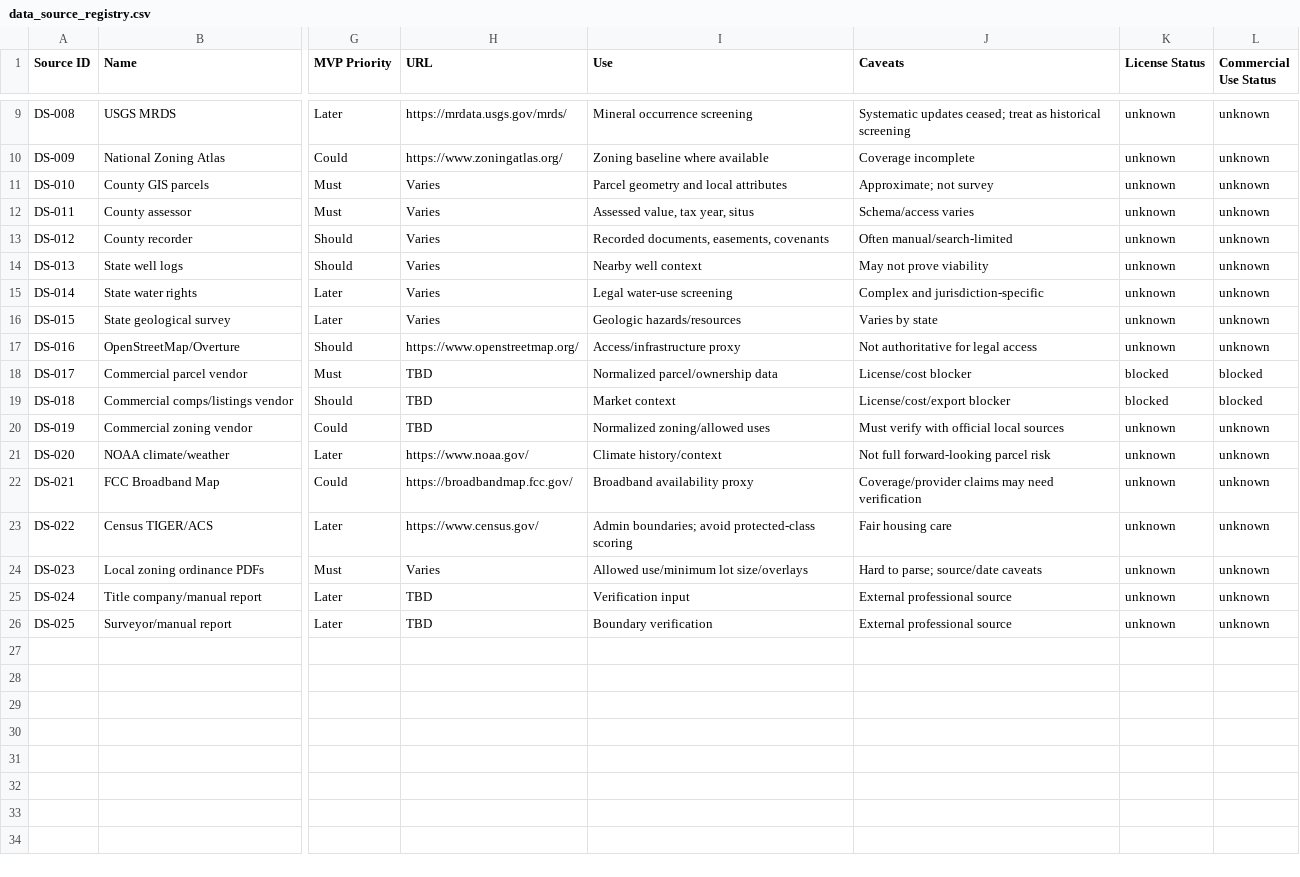
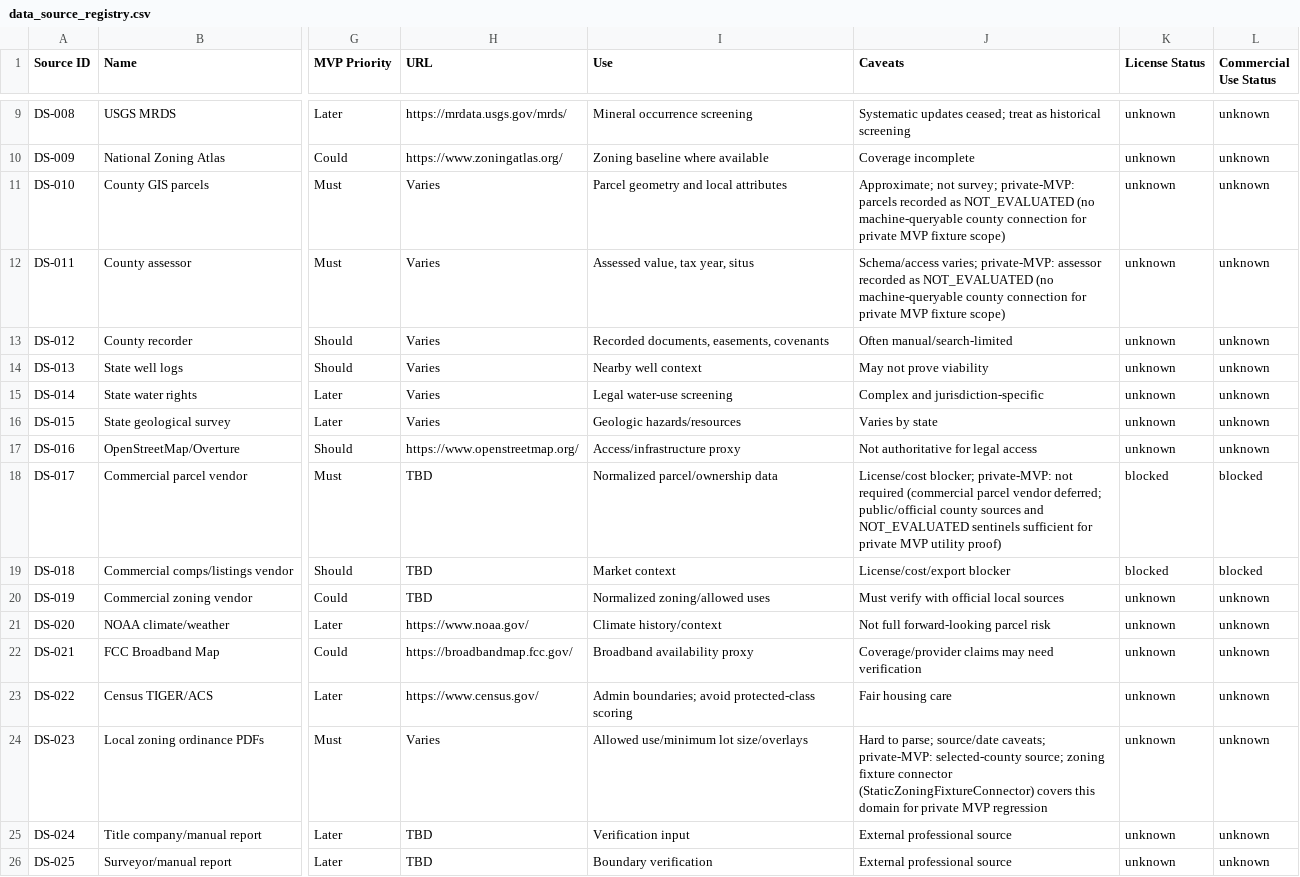
Before and after one commit to benjmcd/land-dd, a CSV file: registers/data_source_registry.csv, drawn as a sheet; only a part is shown, gaps mark what is left out; the diff names each change by its address in the sheet, - before the commit and + after, or states it on an @@ line.

Commit message:
Add Private MVP Utility Proof lane (NC/Buncombe/Chatham/Brunswick)
Proves fixture-backed rural-land pipeline for three NC counties end-to-end:
AOI intake -> fixture connector evidence -> claims/NOT_EVALUATED ->
review/approval gate -> approved Markdown dossier, with overclaim guards.

- Extend NOT_EVALUATED domains to include parcels and assessor (6 total)
- Update rule_engine NOT_EVALUATED_CONDITIONS_BY_DOMAIN to match
- Add corresponding condition entries to config/ruleset_homestead_mvp.yaml
- Add 9 golden AOI GeoJSON fixtures and fixture manifest (3 per county)
- Add 13 connector evidence blobs covering flood/access/zoning domains
- Add county source manifests (Buncombe, Chatham, Brunswick)
- Add config/private_mvp_beta_readiness.yaml separating private MVP
  gates from hosted-production blockers
- Add backend/tests/private_mvp/test_mvp_regression.py with 3 DB-smoke-
  gated county regression tests
- Add backend/tests/reports/test_report_overclaim.py with 4 Markdown
  dossier overclaim guards
- Add backend/tests/test_golden_aoi_manifest.py and
  backend/tests/test_private_mvp_readiness.py
- Add scripts/run_mvp_regression.ps1
- Update source registry DS-010/DS-011/DS-017/DS-023 private MVP stances
- Update count assertions across test_report_service, test_report_regression,
  test_api_scaffold, test_not_evaluated_claims, test_forbidden_language
- Append Private MVP path section to docs/runbooks/mvp_operator.md
- Update state/PROJECT_STATE.md, WORKLOG.md, VALIDATION_LOG.md,
  OPEN_QUESTIONS.md, tasks/task_queue.yaml to reflect lane completion

verify: ok; 222 mypy source files clean; ruff clean

```diff
--- a/registers/data_source_registry.csv
+++ b/registers/data_source_registry.csv
-J11 (Caveats): Approximate; not survey
+J11 (Caveats): Approximate; not survey; private-MVP: parcels recorded as NOT_EVALUATED (no machine-queryable county connection for private MVP fixture scope)
-J12 (Caveats): Schema/access varies
+J12 (Caveats): Schema/access varies; private-MVP: assessor recorded as NOT_EVALUATED (no machine-queryable county connection for private MVP fixture scope)
-J18 (Caveats): License/cost blocker
+J18 (Caveats): License/cost blocker; private-MVP: not required (commercial parcel vendor deferred; public/official county sources and NOT_EVALUATED sentinels sufficient for private MVP utility proof)
-J24 (Caveats): …parse; source/date caveats
+J24 (Caveats): …parse; source/date caveats; private-MVP: selected-county source; zoning fixture connector (StaticZoningFixtureConnector) covers this domain for private MVP regression
```
Also changed, not shown: 49 other files.
